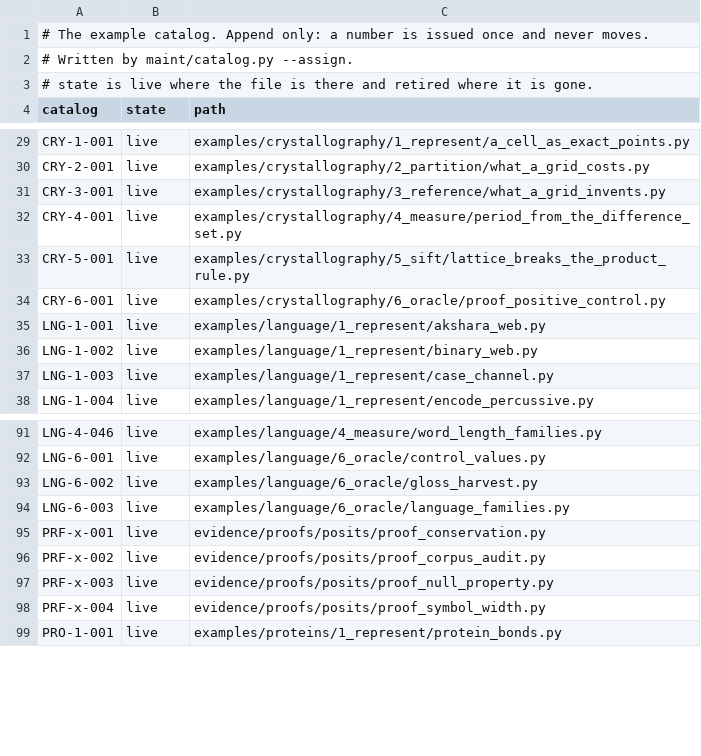
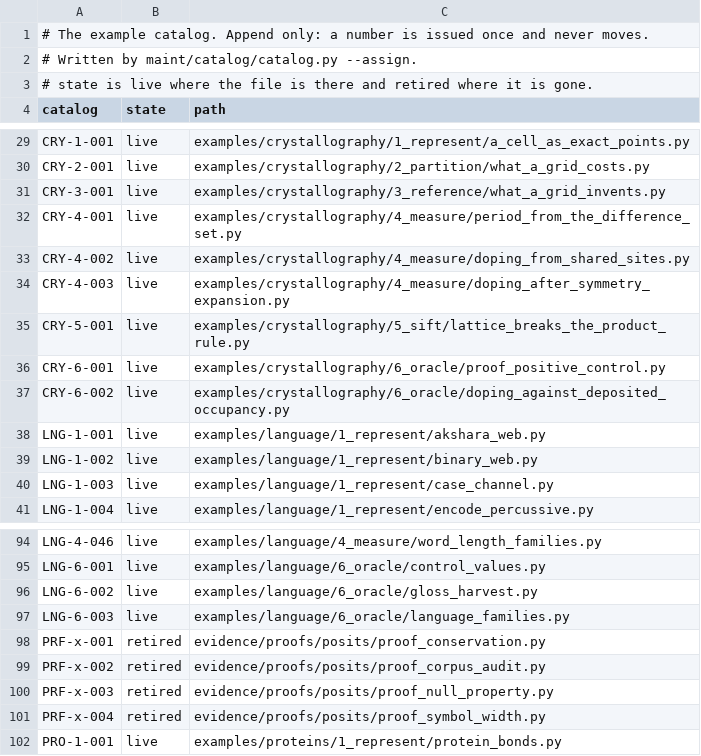
Before and after one commit to dstroy0/anchor_sift, a TSV file: maint/catalog/catalog.tsv, drawn as a sheet; only a part is shown, gaps mark what is left out; the diff covers the shown part only.

Commit message:
maint fetch bugfix

```diff
--- a/maint/catalog/catalog.tsv
+++ b/maint/catalog/catalog.tsv
@@ -1,3 +1,3 @@
 # The example catalog. Append only: a number is issued once and never moves.
-# Written by maint/catalog.py --assign.
+# Written by maint/catalog/catalog.py --assign.
 # state is live where the file is there and retired where it is gone.
@@ -32,4 +32,7 @@ CRY-3-001	live	examples/crystallography/3_reference/what_a_grid_invents.py
 CRY-4-001	live	examples/crystallography/4_measure/period_from_the_difference_set.py
+CRY-4-002	live	examples/crystallography/4_measure/doping_from_shared_sites.py
+CRY-4-003	live	examples/crystallography/4_measure/doping_after_symmetry_expansion.py
 CRY-5-001	live	examples/crystallography/5_sift/lattice_breaks_the_product_rule.py
 CRY-6-001	live	examples/crystallography/6_oracle/proof_positive_control.py
+CRY-6-002	live	examples/crystallography/6_oracle/doping_against_deposited_occupancy.py
 LNG-1-001	live	examples/language/1_represent/akshara_web.py
@@ -94,6 +97,6 @@ LNG-6-002	live	examples/language/6_oracle/gloss_harvest.py
 LNG-6-003	live	examples/language/6_oracle/language_families.py
-PRF-x-001	live	evidence/proofs/posits/proof_conservation.py
-PRF-x-002	live	evidence/proofs/posits/proof_corpus_audit.py
-PRF-x-003	live	evidence/proofs/posits/proof_null_property.py
-PRF-x-004	live	evidence/proofs/posits/proof_symbol_width.py
+PRF-x-001	retired	evidence/proofs/posits/proof_conservation.py
+PRF-x-002	retired	evidence/proofs/posits/proof_corpus_audit.py
+PRF-x-003	retired	evidence/proofs/posits/proof_null_property.py
+PRF-x-004	retired	evidence/proofs/posits/proof_symbol_width.py
 PRO-1-001	live	examples/proteins/1_represent/protein_bonds.py
```
Also changed, not shown: 23 added rows elsewhere in this file, 8 other files.
